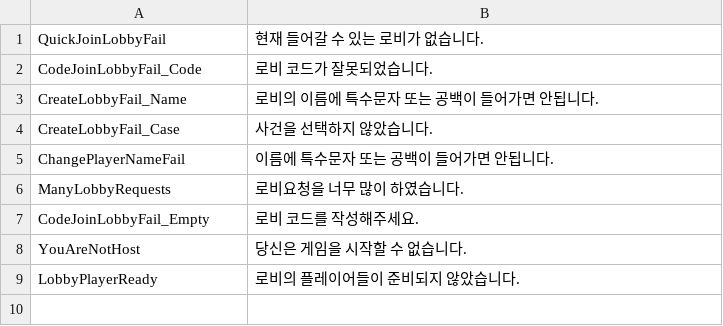
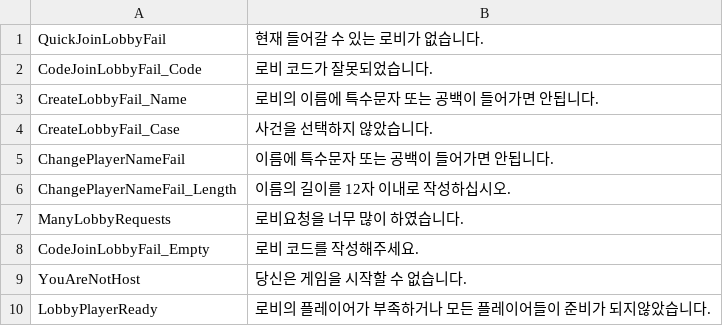
Before and after one commit to Choidongho08/2ndSemesterEngineProject, a CSV file: Assets/Resources/ErrorCodeExcel.csv, drawn as a sheet.

```diff
--- a/Assets/Resources/ErrorCodeExcel.csv
+++ b/Assets/Resources/ErrorCodeExcel.csv
@@ -5,2 +5,3 @@ CreateLobbyFail_Case,사건을 선택하지 않았습니다.
 ChangePlayerNameFail,이름에 특수문자 또는 공백이 들어가면 안됩니다.
+ChangePlayerNameFail_Length, 이름의 길이를 12자 이내로 작성하십시오.
 ManyLobbyRequests, 로비요청을 너무 많이 하였습니다.
@@ -8,2 +9,2 @@ CodeJoinLobbyFail_Empty, 로비 코드를 작성해주세요.
 YouAreNotHost, 당신은 게임을 시작할 수 없습니다.
-LobbyPlayerReady, 로비의 플레이어들이 준비되지 않았습니다.
+LobbyPlayerReady, 로비의 플레이어가 부족하거나 모든 플레이어들이 준비가 되지않았습니다.
```
Also changed, not shown: 19 other files.
